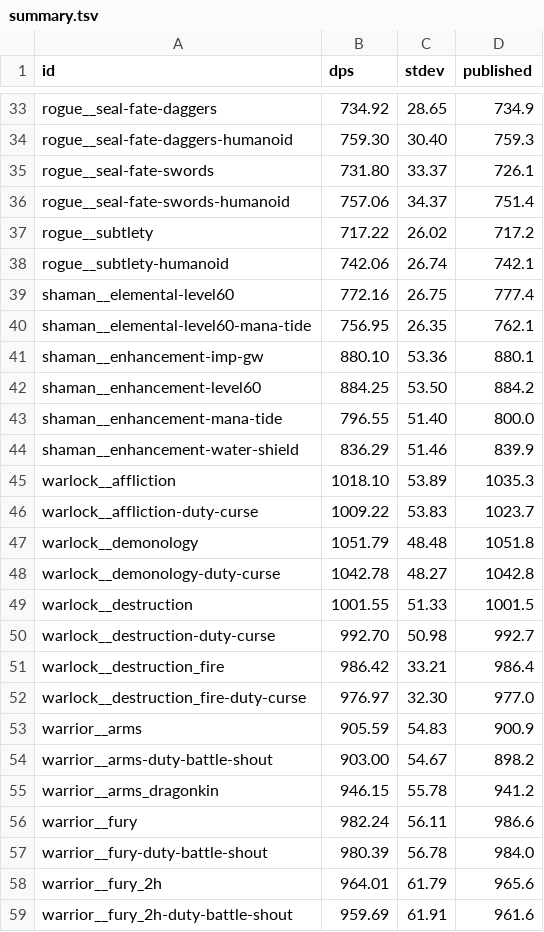
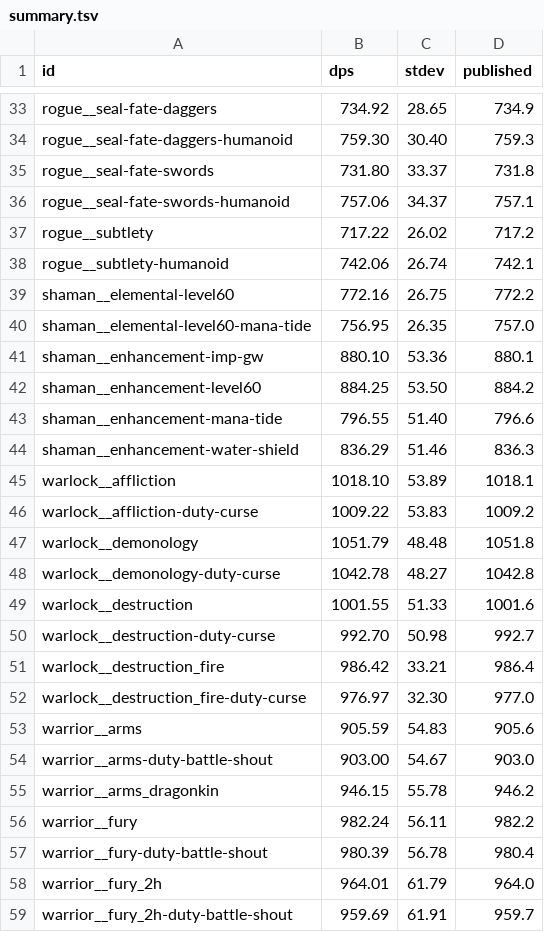
Before and after one commit to bayov/forever-sim, a TSV file: orchestration/audit/ref/shared/summary.tsv, drawn as a sheet; only a part is shown, gaps mark what is left out; the diff covers the shown part only.

```diff
--- a/orchestration/audit/ref/shared/summary.tsv
+++ b/orchestration/audit/ref/shared/summary.tsv
@@ -34,17 +34,17 @@ rogue__seal-fate-daggers	734.92	28.65	734.9
 rogue__seal-fate-daggers-humanoid	759.30	30.40	759.3
-rogue__seal-fate-swords	731.80	33.37	726.1
-rogue__seal-fate-swords-humanoid	757.06	34.37	751.4
+rogue__seal-fate-swords	731.80	33.37	731.8
+rogue__seal-fate-swords-humanoid	757.06	34.37	757.1
 rogue__subtlety	717.22	26.02	717.2
 rogue__subtlety-humanoid	742.06	26.74	742.1
-shaman__elemental-level60	772.16	26.75	777.4
-shaman__elemental-level60-mana-tide	756.95	26.35	762.1
+shaman__elemental-level60	772.16	26.75	772.2
+shaman__elemental-level60-mana-tide	756.95	26.35	757.0
 shaman__enhancement-imp-gw	880.10	53.36	880.1
 shaman__enhancement-level60	884.25	53.50	884.2
-shaman__enhancement-mana-tide	796.55	51.40	800.0
-shaman__enhancement-water-shield	836.29	51.46	839.9
-warlock__affliction	1018.10	53.89	1035.3
-warlock__affliction-duty-curse	1009.22	53.83	1023.7
+shaman__enhancement-mana-tide	796.55	51.40	796.6
+shaman__enhancement-water-shield	836.29	51.46	836.3
+warlock__affliction	1018.10	53.89	1018.1
+warlock__affliction-duty-curse	1009.22	53.83	1009.2
 warlock__demonology	1051.79	48.48	1051.8
 warlock__demonology-duty-curse	1042.78	48.27	1042.8
-warlock__destruction	1001.55	51.33	1001.5
+warlock__destruction	1001.55	51.33	1001.6
 warlock__destruction-duty-curse	992.70	50.98	992.7
@@ -52,8 +52,8 @@ warlock__destruction_fire	986.42	33.21	986.4
 warlock__destruction_fire-duty-curse	976.97	32.30	977.0
-warrior__arms	905.59	54.83	900.9
-warrior__arms-duty-battle-shout	903.00	54.67	898.2
-warrior__arms_dragonkin	946.15	55.78	941.2
-warrior__fury	982.24	56.11	986.6
-warrior__fury-duty-battle-shout	980.39	56.78	984.0
-warrior__fury_2h	964.01	61.79	965.6
-warrior__fury_2h-duty-battle-shout	959.69	61.91	961.6
+warrior__arms	905.59	54.83	905.6
+warrior__arms-duty-battle-shout	903.00	54.67	903.0
+warrior__arms_dragonkin	946.15	55.78	946.2
+warrior__fury	982.24	56.11	982.2
+warrior__fury-duty-battle-shout	980.39	56.78	980.4
+warrior__fury_2h	964.01	61.79	964.0
+warrior__fury_2h-duty-battle-shout	959.69	61.91	959.7
```
Also changed, not shown: 29 edited cells elsewhere in this file, 22 other files.
